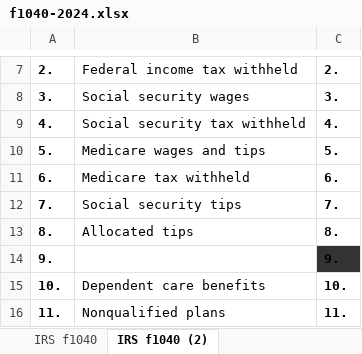
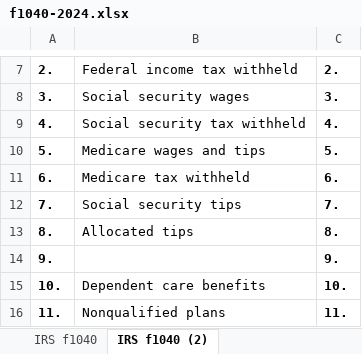
Before and after one commit to ewcole/tax_worksheets, an Excel workbook: Federal/f1040-2024.xlsx, sheet IRS f1040 (2), drawn as a sheet; only a part is shown, gaps mark what is left out; values as stored, in another font and other column widths than the file's, no borders; the diff names each change by its address in the sheet, - before the commit and + after, or states it on an @@ line.

```diff
--- a/Federal/f1040-2024.xlsx (sheet IRS f1040 (2))
+++ b/Federal/f1040-2024.xlsx (sheet IRS f1040 (2))
-C14 fill: #333333
+C14 fill: none
```
Also changed, not shown: sheet IRS f1040, 1 other file.
